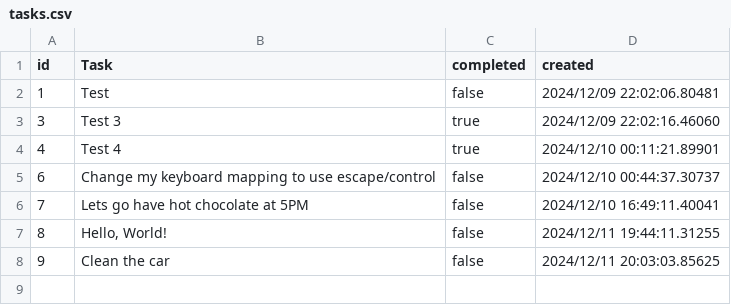
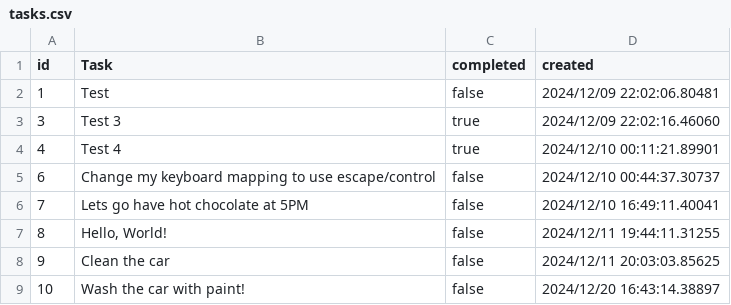
Before and after one commit to LTSana/Go_Practice, a CSV file: todo_list/tasks.csv, drawn as a sheet.

```diff
--- a/todo_list/tasks.csv
+++ b/todo_list/tasks.csv
@@ -8 +8,2 @@ id,Task,completed,created
 9,Clean the car,false,2024/12/11 20:03:03.85625
+10,Wash the car with paint!,false,2024/12/20 16:43:14.38897
```
Also changed, not shown: 5 other files.
